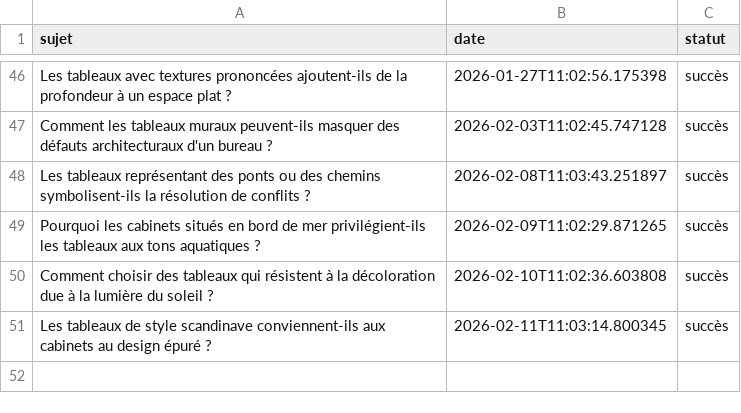
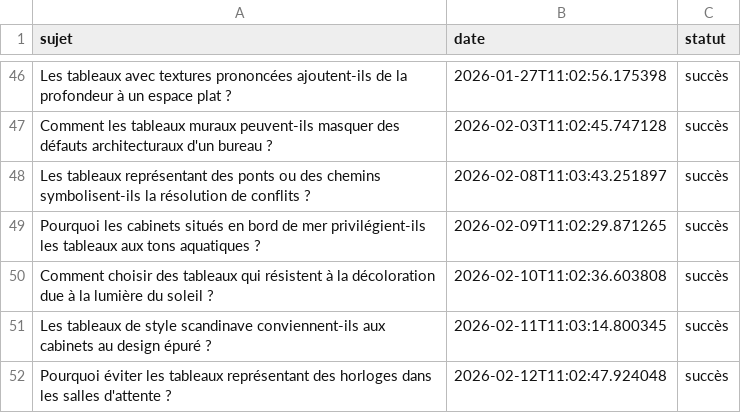
Before and after one commit to Metalosmose21/Cabinet-avocat-3-, a CSV file: sujets_traites.csv, drawn as a sheet; only a part is shown, gaps mark what is left out; the diff names each change by its address in the sheet, - before the commit and + after, or states it on an @@ line.

```diff
--- a/sujets_traites.csv
+++ b/sujets_traites.csv
+row 52: Pourquoi éviter les tableaux représentant des horloges dans les salles d'attente ? | 2026-02-12T11:02:47.924048 | succès
```
Also changed, not shown: sujets.csv.
